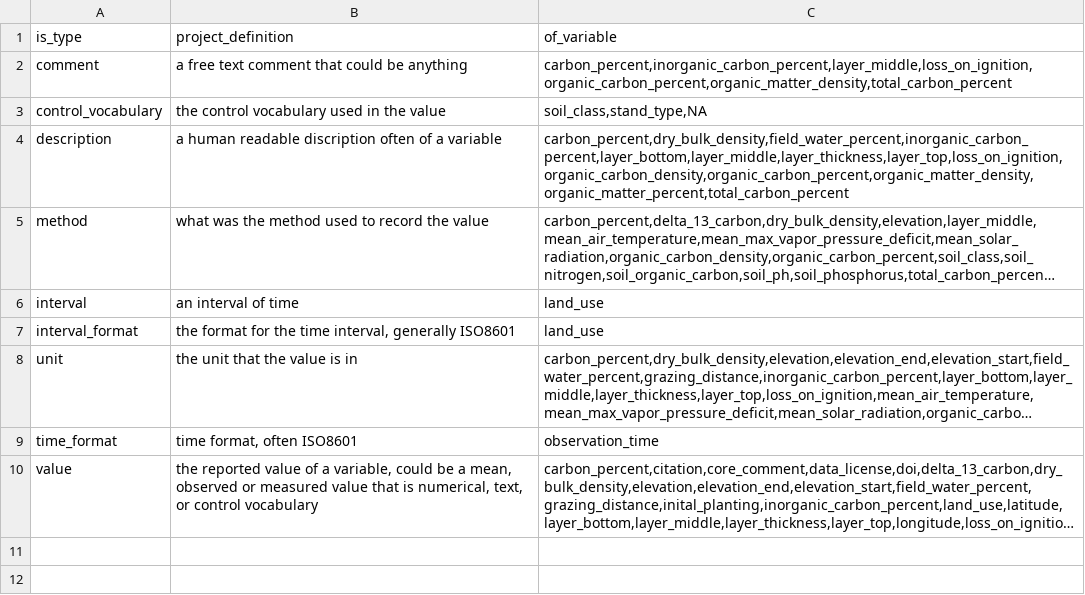
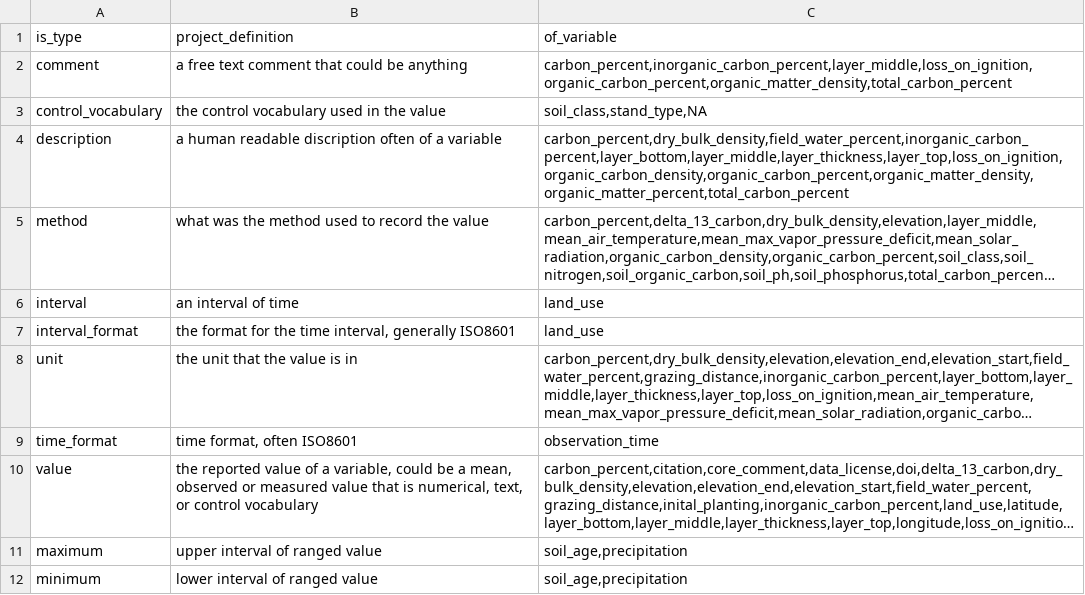
Before and after one commit to ktoddbrown/SoilDRaH, a CSV file: 02_DataHarmonization/is_type.csv, drawn as a sheet; long unchanged cells end in …; the diff names each change by its address in the sheet, - before the commit and + after, or states it on an @@ line.

Commit message:
Updated is_type with minimum and maxiumum rows, and expanded shorthand in ReadMe

```diff
--- a/02_DataHarmonization/is_type.csv
+++ b/02_DataHarmonization/is_type.csv
+row 11: maximum | upper interval of ranged value | soil_age,precipitation
+row 12: minimum | lower interval of ranged value | soil_age,precipitation
```
Also changed, not shown: 1 other file.
